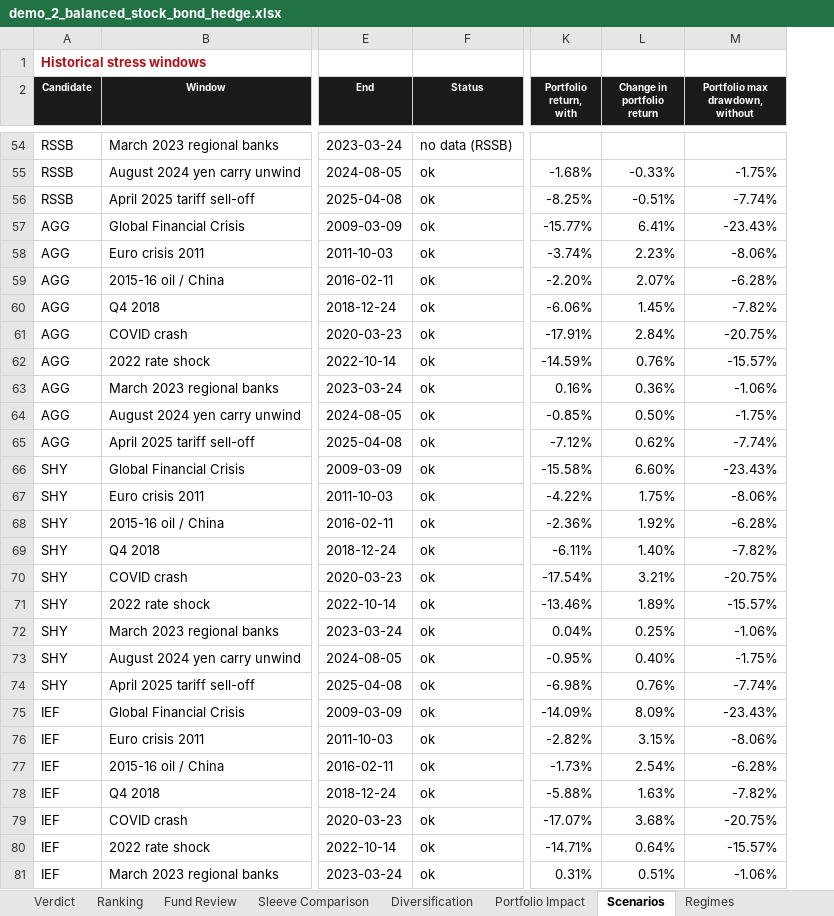
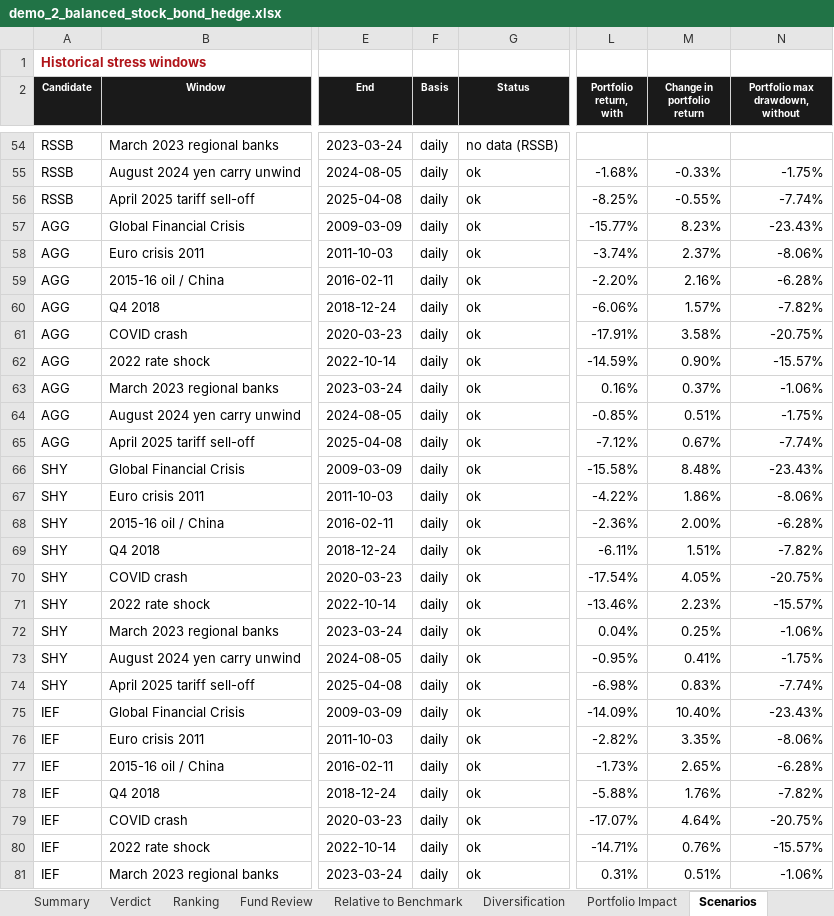
Before and after one commit to mdesgagnes/quant-backtest-studio, an Excel workbook: examples/output/demo_2_balanced_stock_bond_hedge.xlsx, sheet Scenarios, drawn as a sheet; only a part is shown, gaps mark what is left out; values as stored, in another font and other column widths than the file's, no borders; addresses are those after the commit; the diff covers the shown part only; the diff names each change by its address in the sheet, - before the commit and + after, or states it on an @@ line.

```diff
--- a/examples/output/demo_2_balanced_stock_bond_hedge.xlsx (sheet Scenarios)
+++ b/examples/output/demo_2_balanced_stock_bond_hedge.xlsx (sheet Scenarios)
+sheet tab: Summary
+sheet tab: Relative to Benchmark
+column F (Basis), rows 54-81: all daily
-M56 (Change in portfolio return): -0.51%
+M56 (Change in portfolio return): -0.55%
-M57 (Change in portfolio return): 6.41%
+M57 (Change in portfolio return): 8.23%
-M58 (Change in portfolio return): 2.23%
+M58 (Change in portfolio return): 2.37%
-M59 (Change in portfolio return): 2.07%
+M59 (Change in portfolio return): 2.16%
-M60 (Change in portfolio return): 1.45%
+M60 (Change in portfolio return): 1.57%
-M61 (Change in portfolio return): 2.84%
+M61 (Change in portfolio return): 3.58%
-M62 (Change in portfolio return): 0.76%
+M62 (Change in portfolio return): 0.90%
-M63 (Change in portfolio return): 0.36%
+M63 (Change in portfolio return): 0.37%
-M64 (Change in portfolio return): 0.50%
+M64 (Change in portfolio return): 0.51%
-M65 (Change in portfolio return): 0.62%
+M65 (Change in portfolio return): 0.67%
-M66 (Change in portfolio return): 6.60%
+M66 (Change in portfolio return): 8.48%
-M67 (Change in portfolio return): 1.75%
+M67 (Change in portfolio return): 1.86%
-M68 (Change in portfolio return): 1.92%
+M68 (Change in portfolio return): 2.00%
-M69 (Change in portfolio return): 1.40%
+M69 (Change in portfolio return): 1.51%
-M70 (Change in portfolio return): 3.21%
+M70 (Change in portfolio return): 4.05%
-M71 (Change in portfolio return): 1.89%
+M71 (Change in portfolio return): 2.23%
-M73 (Change in portfolio return): 0.40%
+M73 (Change in portfolio return): 0.41%
-M74 (Change in portfolio return): 0.76%
+M74 (Change in portfolio return): 0.83%
-M75 (Change in portfolio return): 8.09%
+M75 (Change in portfolio return): 10.40%
-M76 (Change in portfolio return): 3.15%
+M76 (Change in portfolio return): 3.35%
-M77 (Change in portfolio return): 2.54%
+M77 (Change in portfolio return): 2.65%
-M78 (Change in portfolio return): 1.63%
+M78 (Change in portfolio return): 1.76%
-M79 (Change in portfolio return): 3.68%
+M79 (Change in portfolio return): 4.64%
-M80 (Change in portfolio return): 0.64%
+M80 (Change in portfolio return): 0.76%
```
Also changed, not shown: 1 removed row and 36 edited cells elsewhere in this sheet, sheet Regimes, sheet Series, sheet Portfolio Impact, sheet Fund Review, sheet Diversification, sheet Performance Analysis, 5 more sheets, other sheet tabs, charts or pictures, examples/output/demo_1_balanced_lower_volatility.xlsx, examples/output/demo_3_income_decumulation.xlsx, 22 other files.
